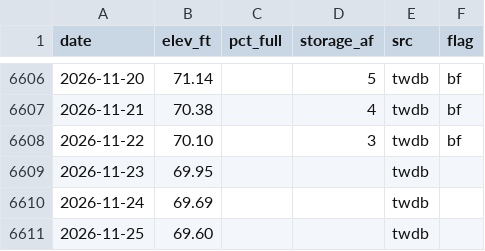
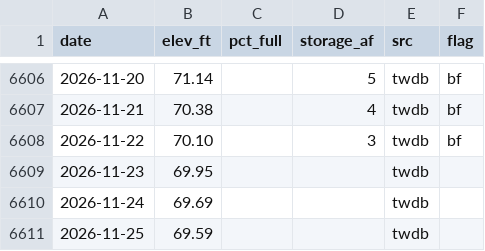
Before and after one commit to issbguru-png/lakelevelfinder, a CSV file: data/series/barker-reservoir-tx.csv, drawn as a sheet; only a part is shown, gaps mark what is left out.

```diff
--- a/data/series/barker-reservoir-tx.csv
+++ b/data/series/barker-reservoir-tx.csv
@@ -6610,2 +6610,2 @@ date,elev_ft,pct_full,storage_af,src,flag
 2026-11-24,69.69,,,twdb,
-2026-11-25,69.60,,,twdb,
+2026-11-25,69.59,,,twdb,
```
Also changed, not shown: data/raw/cdec/latest.csv, data/series/arbuckle-reservoir-tx.csv, 50 other files.
